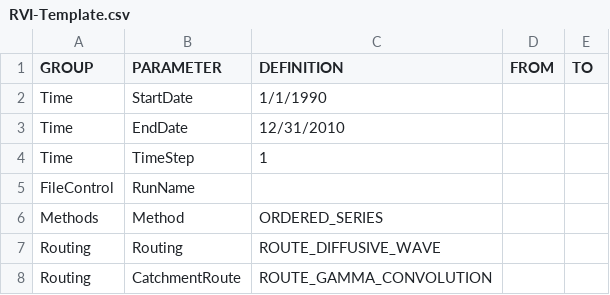
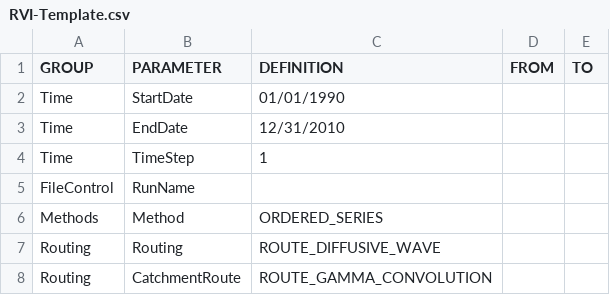
Before and after one commit to Okanagan-Basin-Water-Board/obwb-hydro-modelling, a CSV file: parameter-codes/RVI-Template.csv, drawn as a sheet; only a part is shown.

Commit message:
minor/unnecessary update to start date format. Can be single or double digit format day/month values

```diff
--- a/parameter-codes/RVI-Template.csv
+++ b/parameter-codes/RVI-Template.csv
@@ -1,3 +1,3 @@
 GROUP,PARAMETER,DEFINITION,FROM,TO
-Time,StartDate,1/1/1990,,
+Time,StartDate,01/01/1990,,
 Time,EndDate,12/31/2010,,
```
